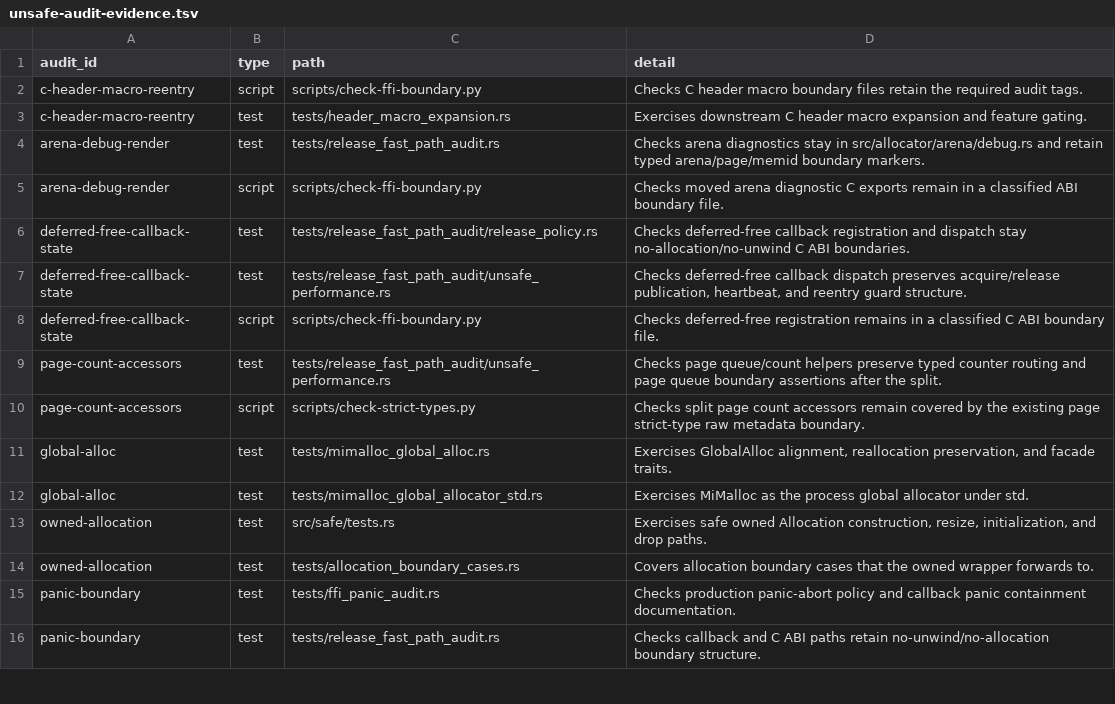
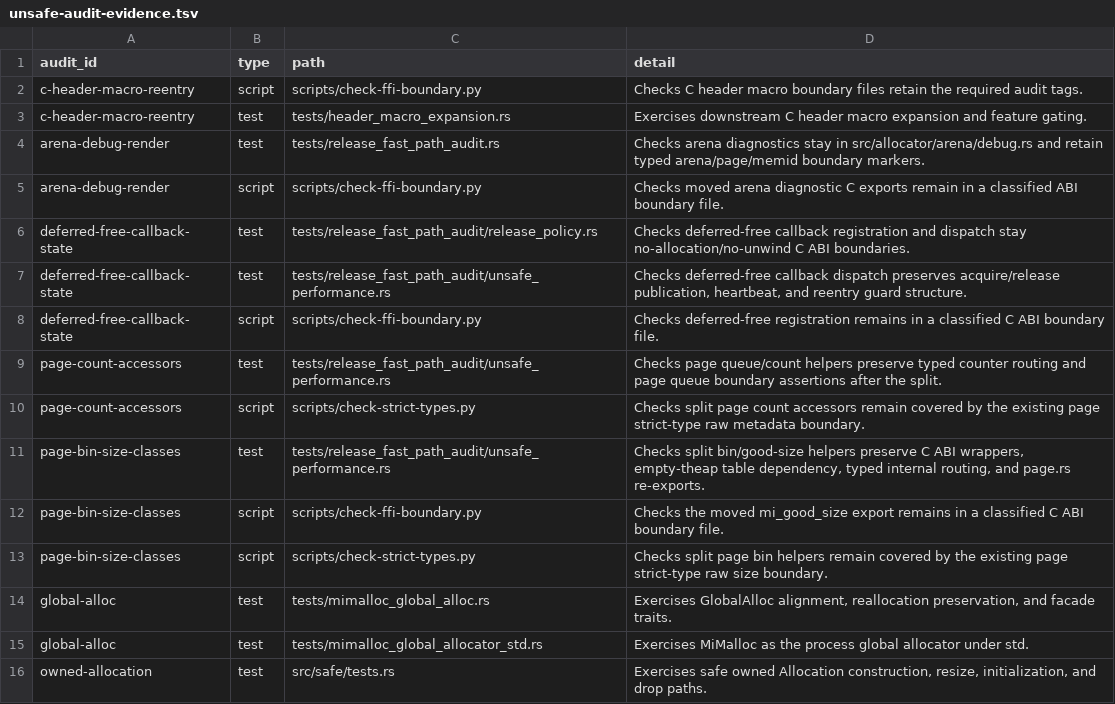
Before and after one commit to whb07/rimalloc, a TSV file: docs/unsafe-audit-evidence.tsv, drawn as a sheet; only a part is shown; the shorter side is filled out with more unchanged rows; the diff names each change by its address in the sheet, - before the commit and + after, or states it on an @@ line.

Commit message:
Split page bin helpers

```diff
--- a/docs/unsafe-audit-evidence.tsv
+++ b/docs/unsafe-audit-evidence.tsv
+row 11: page-bin-size-classes | test | tests/release_fast_path_audit/unsafe_performance.rs | Checks split bin/good-size helpers preserve C ABI wrappers, empty-theap table dependency, typed internal routing, and page.rs re-exports.
+row 12: page-bin-size-classes | script | scripts/check-ffi-boundary.py | Checks the moved mi_good_size export remains in a classified C ABI boundary file.
+row 13: page-bin-size-classes | script | scripts/check-strict-types.py | Checks split page bin helpers remain covered by the existing page strict-type raw size boundary.
```
Also changed, not shown: 9 other files.
